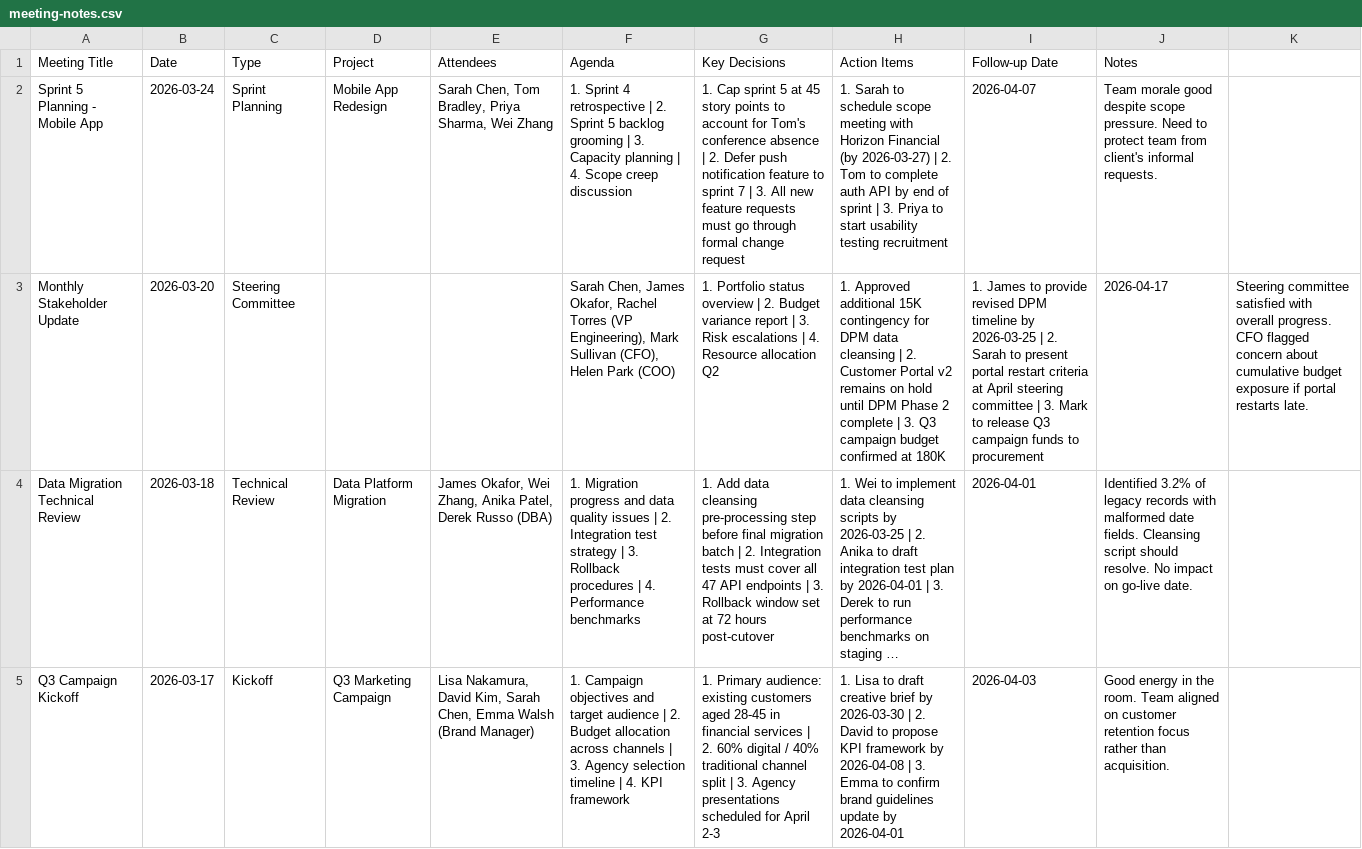
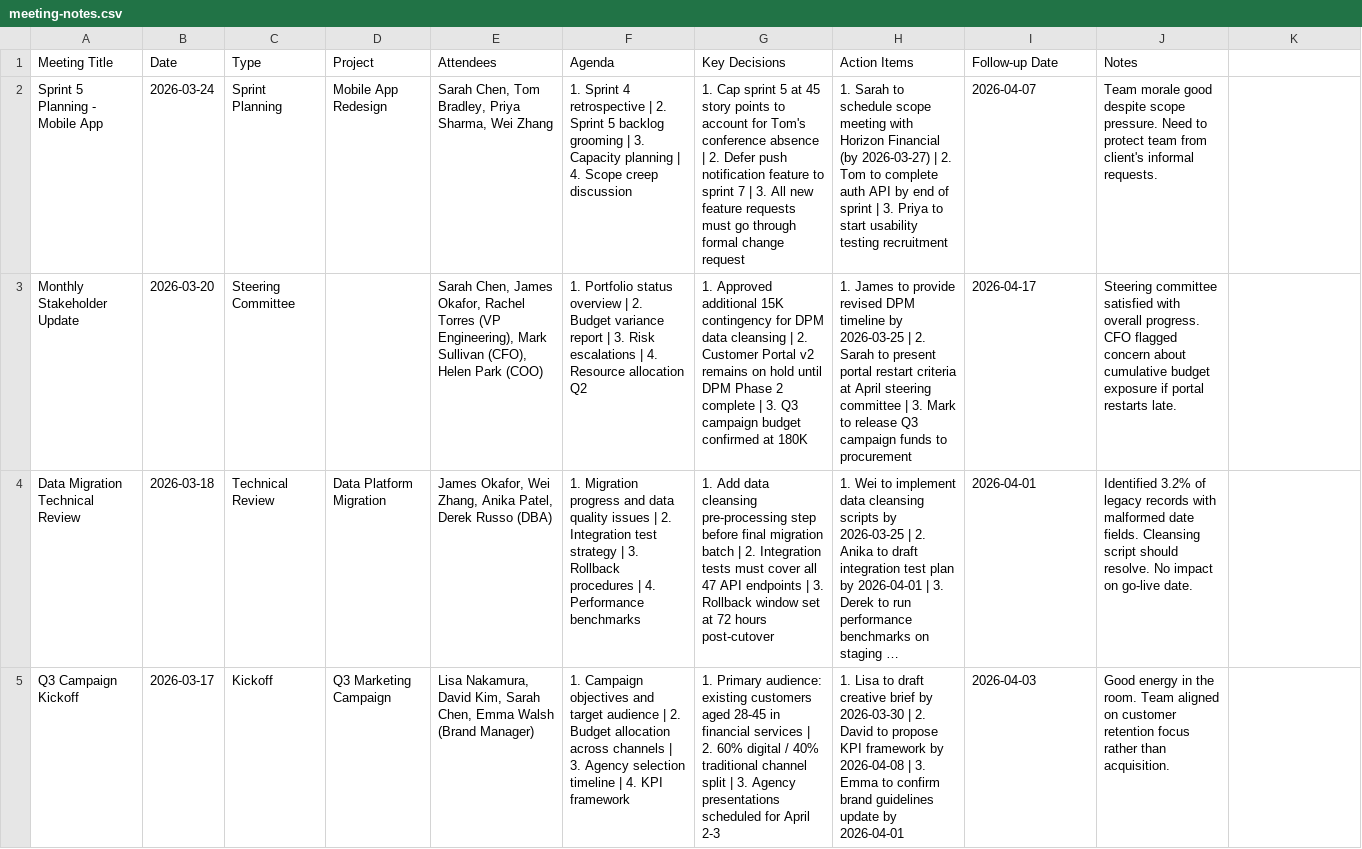
Before and after one commit to liamfraz/notion-templates, a CSV file: pm-os/databases/meeting-notes.csv, drawn as a sheet; only a part is shown; long unchanged cells end in …; the diff names each change by its address in the sheet, - before the commit and + after, or states it on an @@ line.

```diff
--- a/pm-os/databases/meeting-notes.csv
+++ b/pm-os/databases/meeting-notes.csv
-E3 (Attendees): (empty)
+E3 (Attendees): Sarah Chen, James Okafor, Rachel Torres (VP Engineering), Mark Sullivan (CFO), Helen Park (COO)
-F3 (Agenda): Sarah Chen, James Okafor, Rachel Torres (VP Engineering), Mark Sullivan (CFO), Helen Park (COO)
+F3 (Agenda): 1. Portfolio status overview | 2. Budget variance report | 3. Risk escalations | 4. Resource allocation Q2
-G3 (Key Decisions): 1. Portfolio status overview | 2. Budget variance report | 3. Risk escalations | 4. Resource allocation Q2
+G3 (Key Decisions): 1. Approved additional 15K contingency for DPM data cleansing | 2. Customer Portal v2 remains on hold until DPM Phase 2 complete | 3. Q3 campaign budget confirmed at 180K
-H3 (Action Items): 1. Approved additional 15K contingency for DPM data cleansing | 2. Customer Portal v2 remains on hold until DPM Phase 2 complete | 3. Q3 campaign budget confirmed at 180K
+H3 (Action Items): 1. James to provide revised DPM timeline by 2026-03-25 | 2. Sarah to present portal restart criteria at April steering committee | 3. Mark to release Q3 campaign funds to procurement
-I3 (Follow-up Date): 1. James to provide revised DPM timeline by 2026-03-25 | 2. Sarah to present portal restart criteria at April steering committee | 3. Mark to release Q3 campaign funds to procurement
+I3 (Follow-up Date): 2026-04-17
-J3 (Notes): 2026-04-17
+J3 (Notes): Steering committee satisfied with overall progress. CFO flagged concern about cumulative budget exposure if portal restarts late.
-K3: Steering committee satisfied with overall progress. CFO flagged concern about cumulative budget exposure if portal restarts late.
+K3: (empty)
```
Also changed, not shown: 2 other files.
